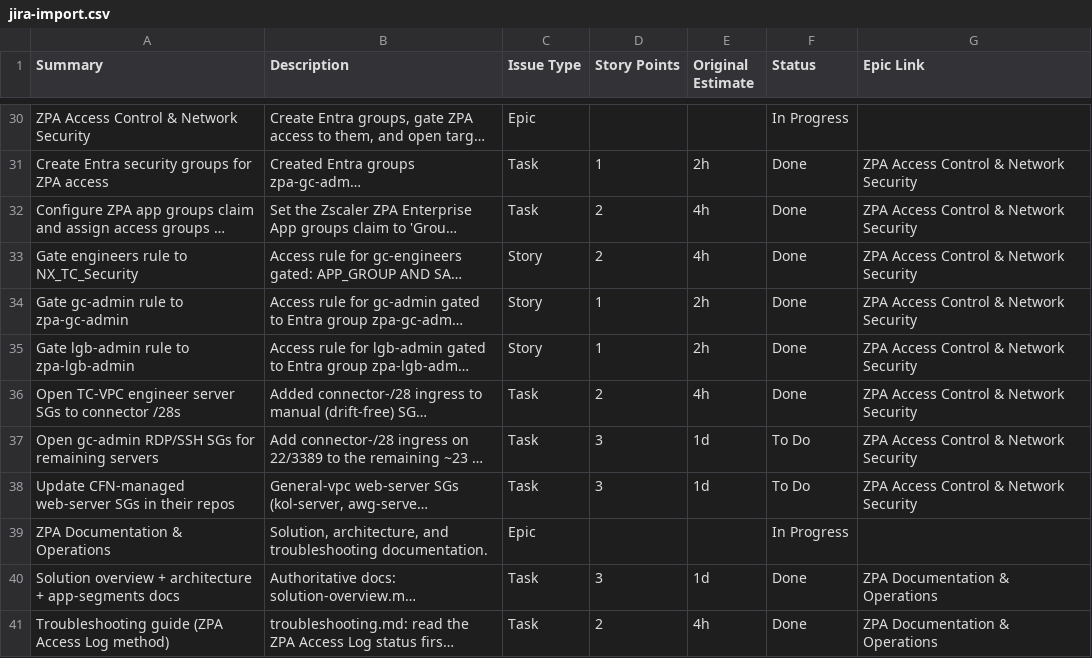
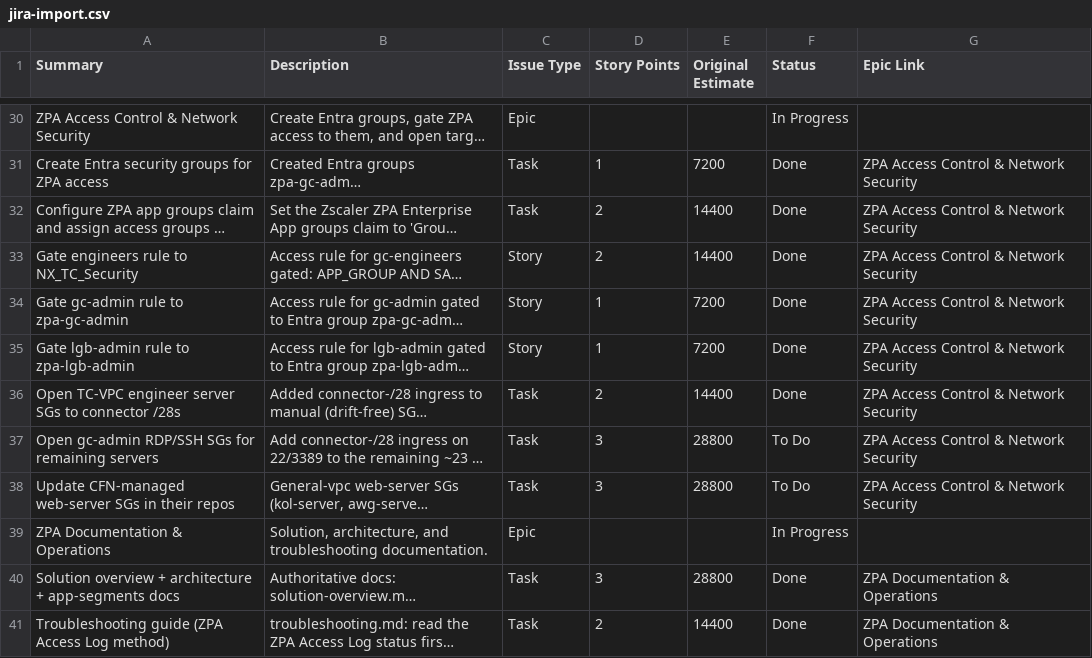
Before and after one commit to fyes-rlovejoy/zscaler, a CSV file: jira-import.csv, drawn as a sheet; only a part is shown, gaps mark what is left out; long unchanged cells end in …; the diff covers the shown part only; the diff names each change by its address in the sheet, - before the commit and + after, or states it on an @@ line.

Commit message:
jira-import: Original Estimate in seconds (Jira importer format)

```diff
--- a/jira-import.csv
+++ b/jira-import.csv
-E31 (Original Estimate): 2h
+E31 (Original Estimate): 7200
-E32:E33 (Original Estimate): 4h
+E32:E33 (Original Estimate): 14400
-E34:E35 (Original Estimate): 2h
+E34:E35 (Original Estimate): 7200
-E36 (Original Estimate): 4h
+E36 (Original Estimate): 14400
-E37:E38 (Original Estimate): 1d
+E37:E38 (Original Estimate): 28800
-E40 (Original Estimate): 1d
+E40 (Original Estimate): 28800
-E41 (Original Estimate): 4h
+E41 (Original Estimate): 14400
```
Also changed, not shown: 26 edited cells elsewhere in this file.
